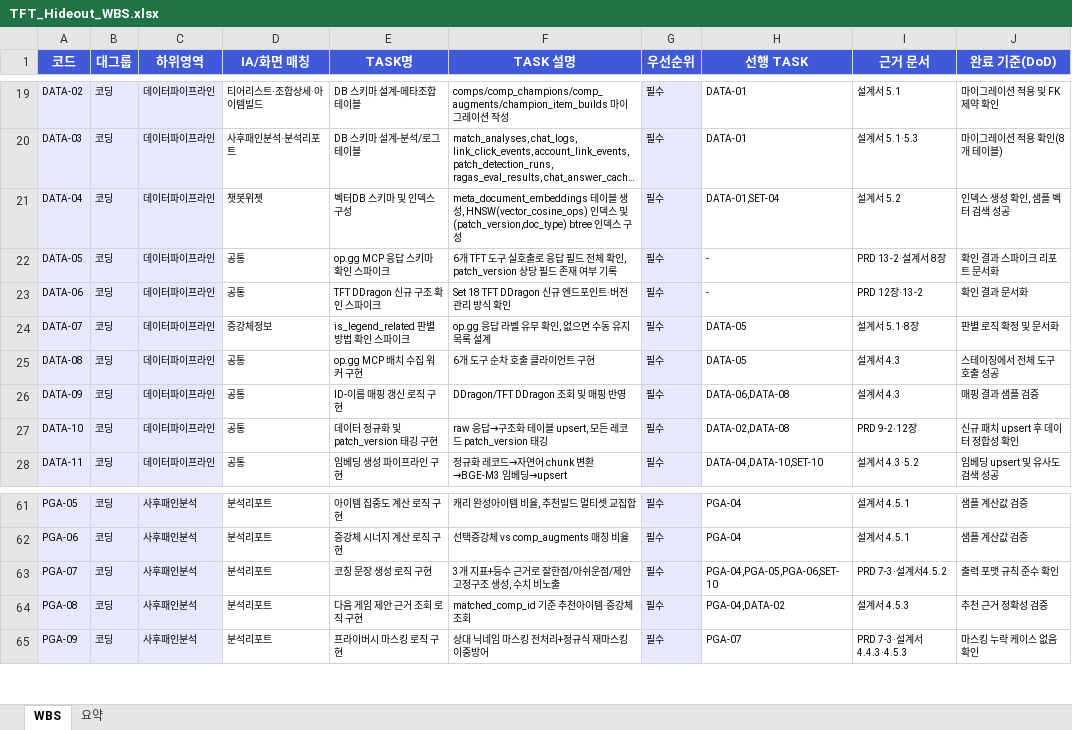
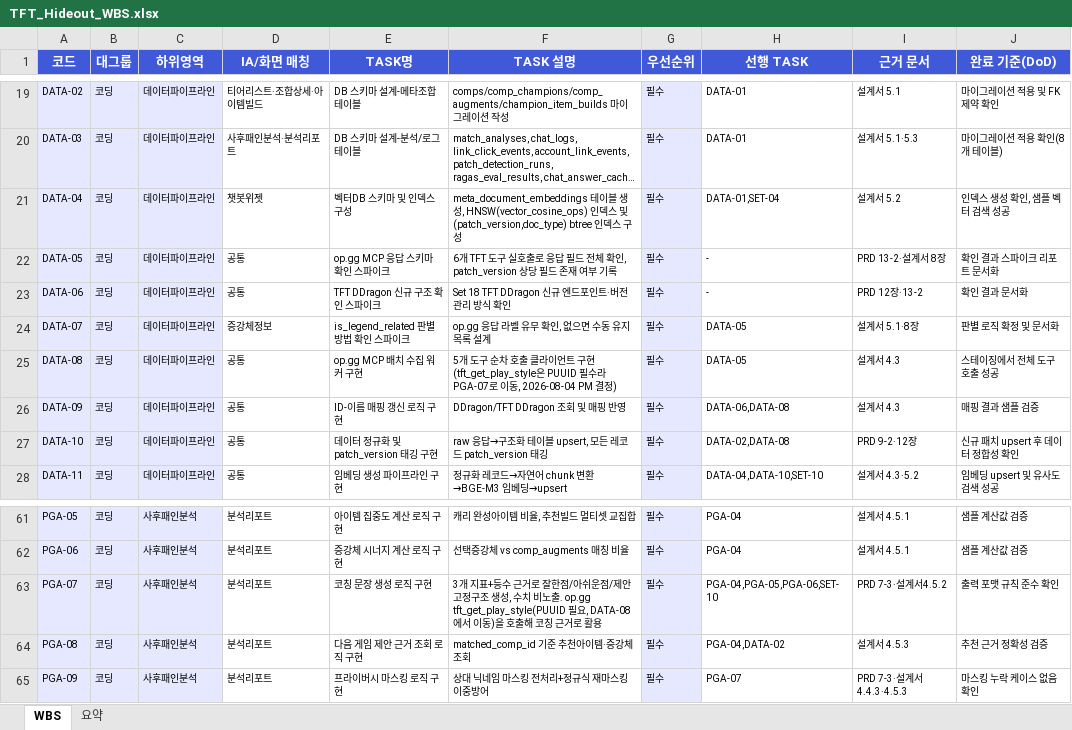
Before and after one commit to tigrelli/tft_hideout, an Excel workbook: TFT_Hideout_WBS.xlsx, sheet WBS, drawn as a sheet; only a part is shown, gaps mark what is left out; long unchanged cells end in …; values as stored, in another font and other column widths than the file's, no borders; the diff names each change by its address in the sheet, - before the commit and + after, or states it on an @@ line.

```diff
--- a/TFT_Hideout_WBS.xlsx (sheet WBS)
+++ b/TFT_Hideout_WBS.xlsx (sheet WBS)
-F25 (TASK 설명): 6개 도구 순차 호출 클라이언트 구현
+F25 (TASK 설명): 5개 도구 순차 호출 클라이언트 구현(tft_get_play_style은 PUUID 필수라 PGA-07로 이동, 2026-08-04 PM 결정)
-F63 (TASK 설명): …비노출
+F63 (TASK 설명): …비노출. op.gg tft_get_play_style(PUUID 필요, DATA-08에서 이동)을 호출해 코칭 근거로 활용
```
Also changed, not shown: 5 other files.
